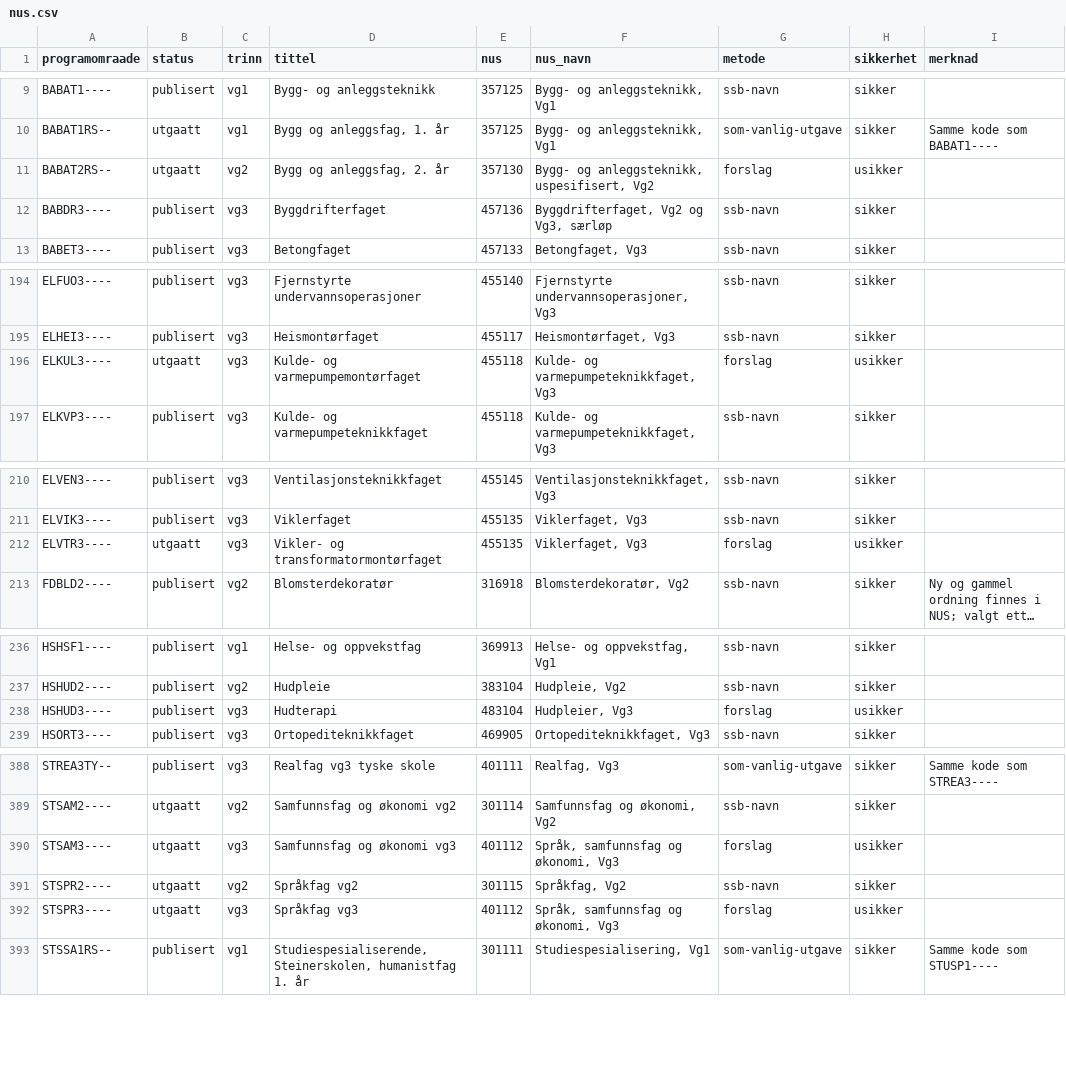
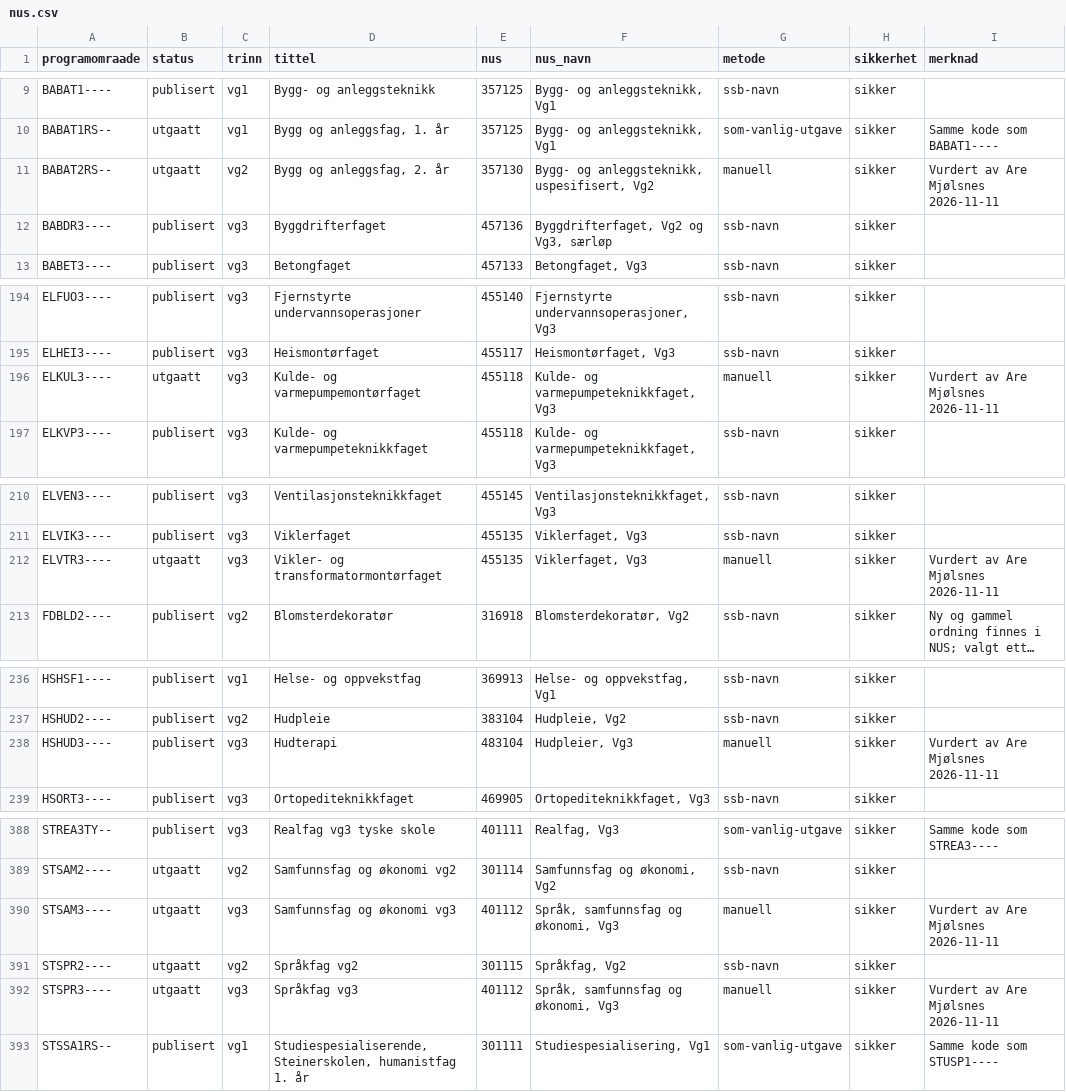
Before and after one commit to aremjolsnes/grep-jena-fuseki, a CSV file: ontologi/koblinger/nus.csv, drawn as a sheet; only a part is shown, gaps mark what is left out; long unchanged cells end in …; the diff covers the shown part only; the diff names each change by its address in the sheet, - before the commit and + after, or states it on an @@ line.

```diff
--- a/ontologi/koblinger/nus.csv
+++ b/ontologi/koblinger/nus.csv
-G11 (metode): forslag
+G11 (metode): manuell
-H11 (sikkerhet): usikker
+H11 (sikkerhet): sikker
-I11 (merknad): (empty)
+I11 (merknad): Vurdert av Are Mjølsnes 2026-11-11
-G196 (metode): forslag
+G196 (metode): manuell
-H196 (sikkerhet): usikker
+H196 (sikkerhet): sikker
-I196 (merknad): (empty)
+I196 (merknad): Vurdert av Are Mjølsnes 2026-11-11
-G212 (metode): forslag
+G212 (metode): manuell
-H212 (sikkerhet): usikker
+H212 (sikkerhet): sikker
-I212 (merknad): (empty)
+I212 (merknad): Vurdert av Are Mjølsnes 2026-11-11
-G238 (metode): forslag
+G238 (metode): manuell
-H238 (sikkerhet): usikker
+H238 (sikkerhet): sikker
-I238 (merknad): (empty)
+I238 (merknad): Vurdert av Are Mjølsnes 2026-11-11
-G390 (metode): forslag
+G390 (metode): manuell
-H390 (sikkerhet): usikker
+H390 (sikkerhet): sikker
-I390 (merknad): (empty)
+I390 (merknad): Vurdert av Are Mjølsnes 2026-11-11
-G392 (metode): forslag
+G392 (metode): manuell
-H392 (sikkerhet): usikker
+H392 (sikkerhet): sikker
-I392 (merknad): (empty)
+I392 (merknad): Vurdert av Are Mjølsnes 2026-11-11
```
Also changed, not shown: 47 edited cells elsewhere in this file, 3 other files.
